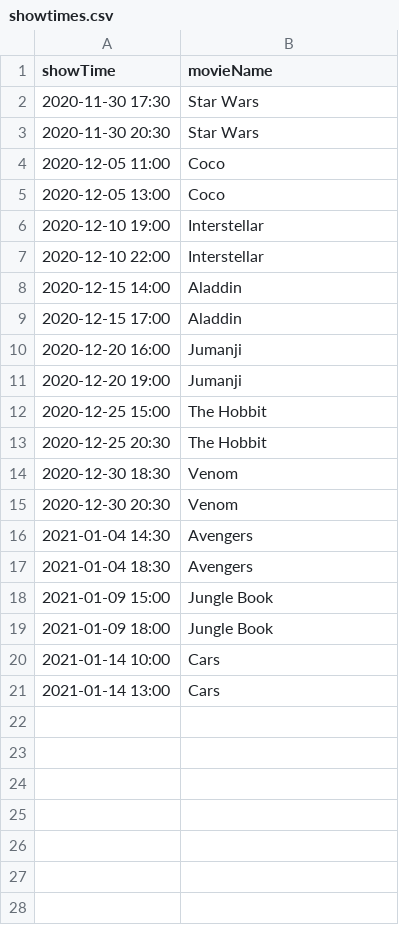
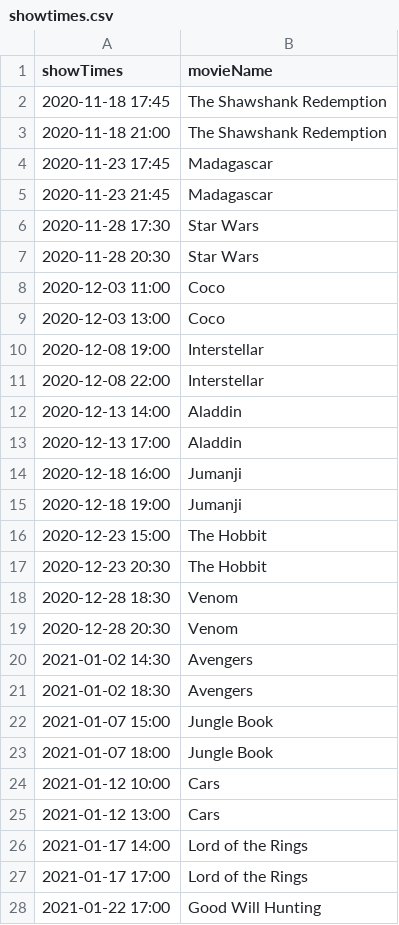
Before and after one commit to hasnil/MovieTheater, a CSV file: Project/DBFiles/showtimes.csv, drawn as a sheet; only a part is shown; the diff covers the shown part only.

```diff
--- a/Project/DBFiles/showtimes.csv
+++ b/Project/DBFiles/showtimes.csv
@@ -1,21 +1,28 @@
-showTime,movieName
-2020-11-30 17:30,Star Wars
-2020-11-30 20:30,Star Wars
-2020-12-05 11:00,Coco
-2020-12-05 13:00,Coco
-2020-12-10 19:00,Interstellar
-2020-12-10 22:00,Interstellar
-2020-12-15 14:00,Aladdin
-2020-12-15 17:00,Aladdin
-2020-12-20 16:00,Jumanji
-2020-12-20 19:00,Jumanji
-2020-12-25 15:00,The Hobbit
-2020-12-25 20:30,The Hobbit
-2020-12-30 18:30,Venom
-2020-12-30 20:30,Venom
-2021-01-04 14:30,Avengers
-2021-01-04 18:30,Avengers
-2021-01-09 15:00,Jungle Book
-2021-01-09 18:00,Jungle Book
-2021-01-14 10:00,Cars
-2021-01-14 13:00,Cars
+showTimes,movieName
+2020-11-18 17:45,The Shawshank Redemption
+2020-11-18 21:00,The Shawshank Redemption
+2020-11-23 17:45,Madagascar
+2020-11-23 21:45,Madagascar
+2020-11-28 17:30,Star Wars
+2020-11-28 20:30,Star Wars
+2020-12-03 11:00,Coco
+2020-12-03 13:00,Coco
+2020-12-08 19:00,Interstellar
+2020-12-08 22:00,Interstellar
+2020-12-13 14:00,Aladdin
+2020-12-13 17:00,Aladdin
+2020-12-18 16:00,Jumanji
+2020-12-18 19:00,Jumanji
+2020-12-23 15:00,The Hobbit
+2020-12-23 20:30,The Hobbit
+2020-12-28 18:30,Venom
+2020-12-28 20:30,Venom
+2021-01-02 14:30,Avengers
+2021-01-02 18:30,Avengers
+2021-01-07 15:00,Jungle Book
+2021-01-07 18:00,Jungle Book
+2021-01-12 10:00,Cars
+2021-01-12 13:00,Cars
+2021-01-17 14:00,Lord of the Rings
+2021-01-17 17:00,Lord of the Rings
+2021-01-22 17:00,Good Will Hunting
```
Also changed, not shown: 1 added row elsewhere in this file, Project/DBFiles/movies.csv, Project/DBFiles/tickets.csv, 6 other files.
